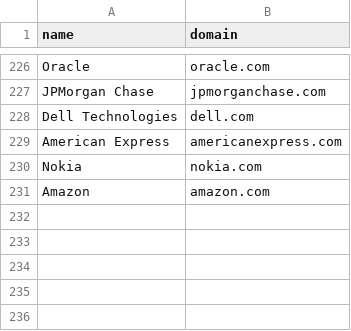
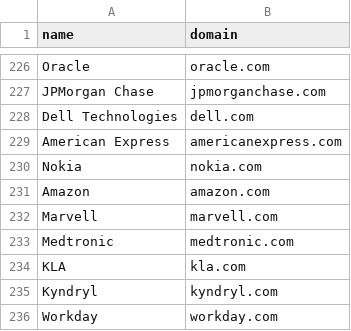
Before and after one commit to ravidorr/misra, a CSV file: data/seed_companies.csv, drawn as a sheet; only a part is shown, gaps mark what is left out; the diff names each change by its address in the sheet, - before the commit and + after, or states it on an @@ line.

```diff
--- a/data/seed_companies.csv
+++ b/data/seed_companies.csv
+row 232: Marvell | marvell.com
+row 233: Medtronic | medtronic.com
+row 234: KLA | kla.com
+row 235: Kyndryl | kyndryl.com
+row 236: Workday | workday.com
```
Also changed, not shown: data/unresolved_candidates.csv, 3 other files.
